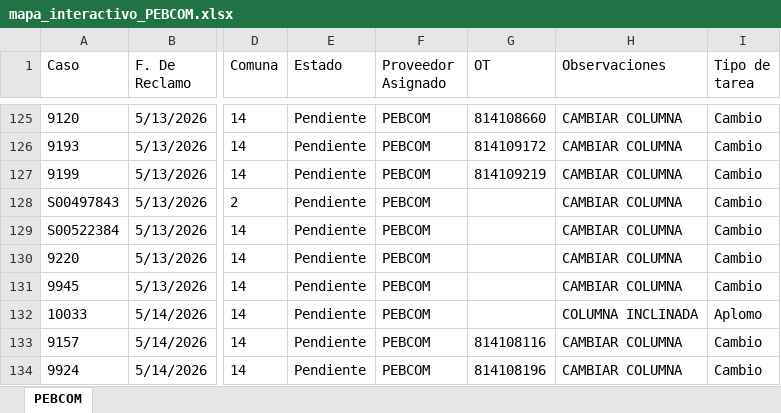
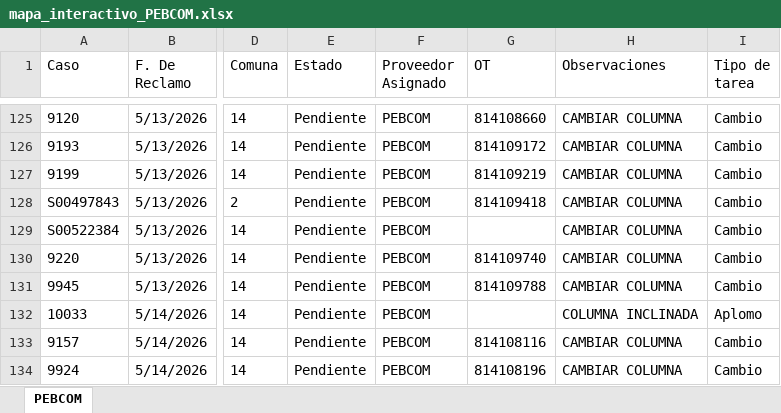
Before and after one commit to gestiondereclamosteco/pebcom, an Excel workbook: mapa_interactivo_PEBCOM.xlsx, sheet PEBCOM, drawn as a sheet; only a part is shown, gaps mark what is left out; values as stored, in another font and other column widths than the file's, no borders; the diff names each change by its address in the sheet, - before the commit and + after, or states it on an @@ line.

Commit message:
Actualizacion automatica del mapa (2026-06-01 13:05:35)

```diff
--- a/mapa_interactivo_PEBCOM.xlsx (sheet PEBCOM)
+++ b/mapa_interactivo_PEBCOM.xlsx (sheet PEBCOM)
-G128 (OT): (empty)
+G128 (OT): 814109418
-G130 (OT): (empty)
+G130 (OT): 814109740
-G131 (OT): (empty)
+G131 (OT): 814109788
```
Also changed, not shown: 1 other file.
